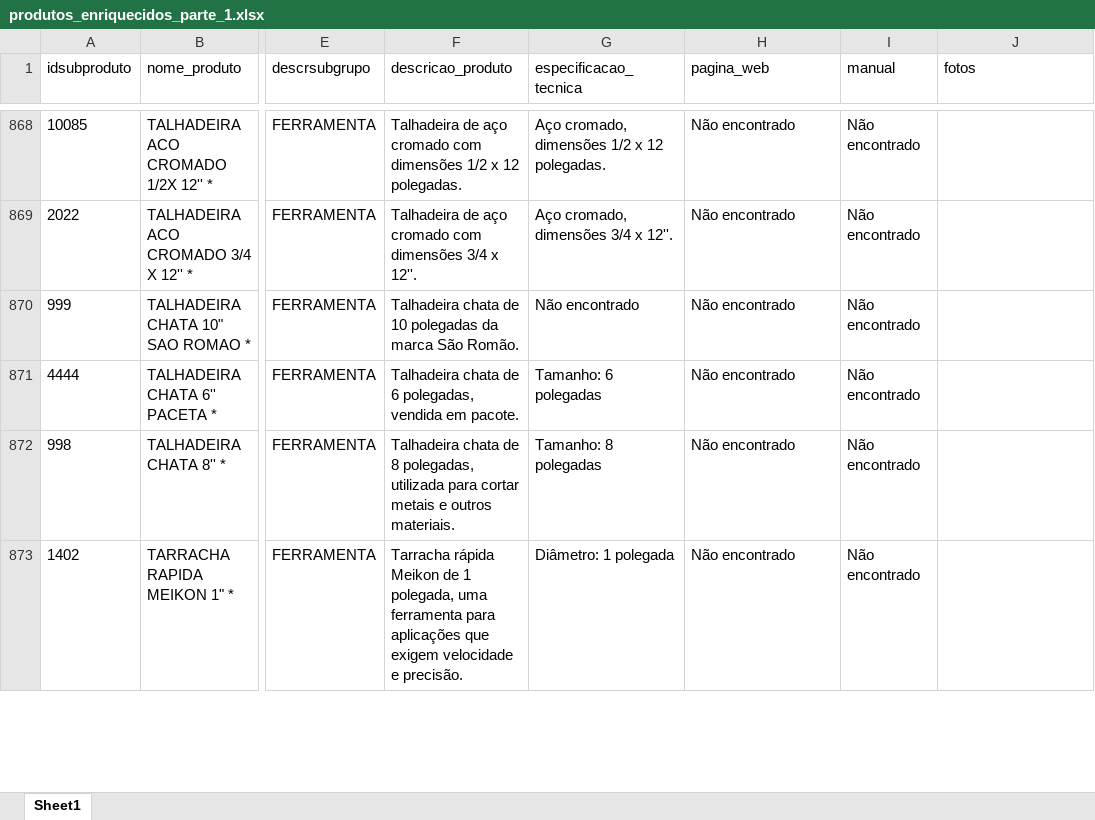
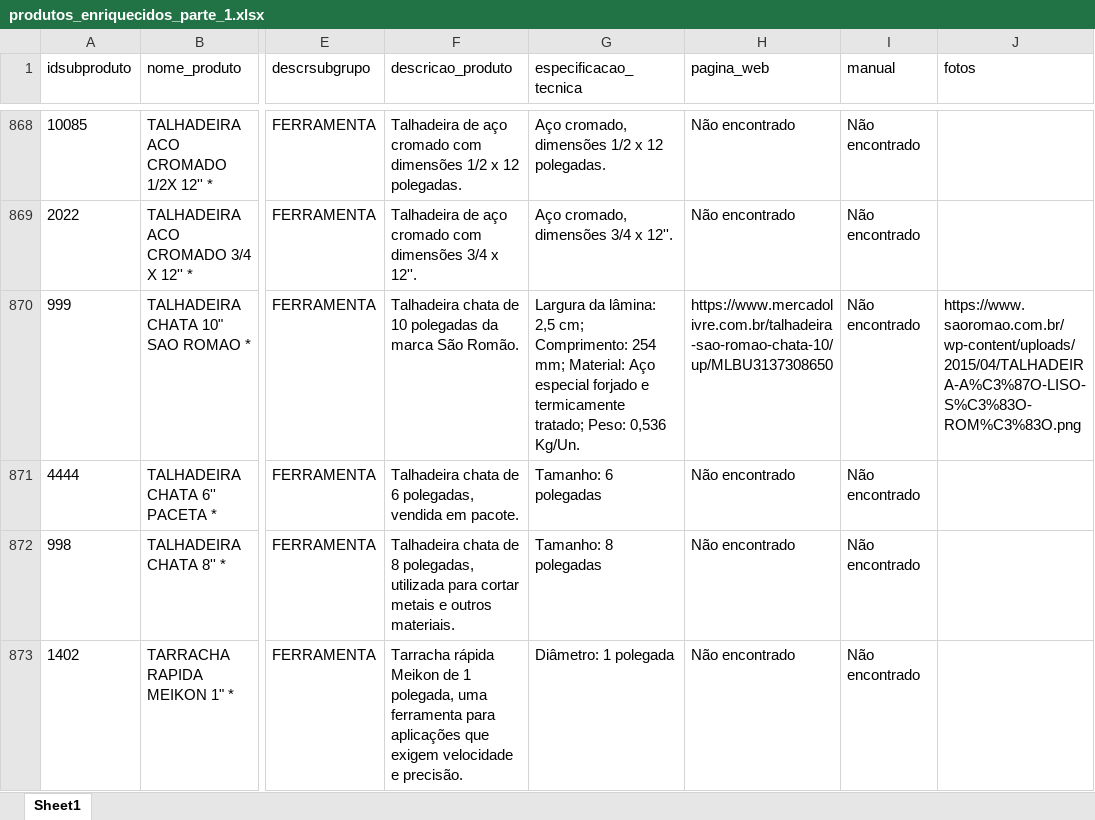
Before and after one commit to celloguerra/enrich-agent, an Excel workbook: saida/produtos_enriquecidos_parte_1.xlsx, sheet Sheet1, drawn as a sheet; only a part is shown, gaps mark what is left out; values as stored, in another font and other column widths than the file's, no borders; the diff covers the shown part only; the diff names each change by its address in the sheet, - before the commit and + after, or states it on an @@ line.

```diff
--- a/saida/produtos_enriquecidos_parte_1.xlsx (sheet Sheet1)
+++ b/saida/produtos_enriquecidos_parte_1.xlsx (sheet Sheet1)
-G870 (especificacao_tecnica): Não encontrado
+G870 (especificacao_tecnica): Largura da lâmina: 2,5 cm; Comprimento: 254 mm; Material: Aço especial forjado e termicamente tratado; Peso: 0,536 Kg/Un.
-H870 (pagina_web): Não encontrado
+H870 (pagina_web): https://www.mercadolivre.com.br/talhadeira-sao-romao-chata-10/up/MLBU3137308650
-J870 (fotos): (empty)
+J870 (fotos): https://www.saoromao.com.br/wp-content/uploads/2015/04/TALHADEIRA-A%C3%87O-LISO-S%C3%83O-ROM%C3%83O.png
```
Also changed, not shown: 49 edited cells elsewhere in this sheet, saida/produtos_enriquecidos_parte_2.xlsx, saida/produtos_enriquecidos_parte_3.xlsx, 22 other files.
